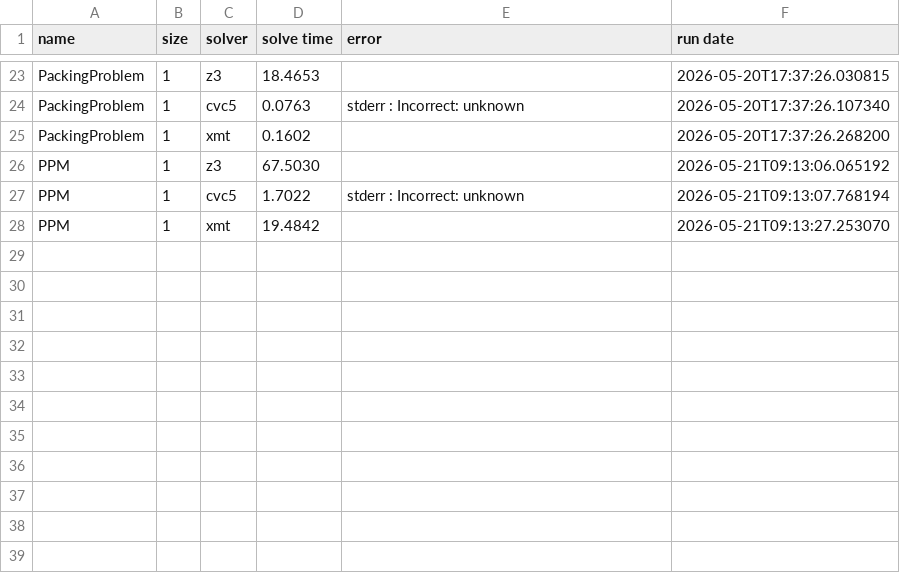
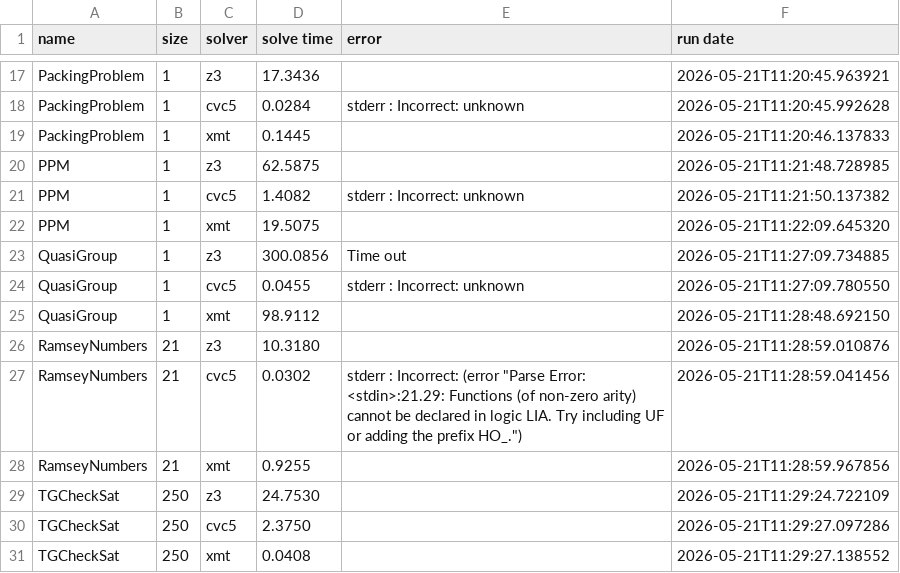
Before and after one commit to xmt-lib/benchmarks, a CSV file: smt.csv, drawn as a sheet; only a part is shown, gaps mark what is left out; addresses are those after the commit; the diff covers the shown part only; the diff names each change by its address in the sheet, - before the commit and + after, or states it on an @@ line.

```diff
--- a/smt.csv
+++ b/smt.csv
-D17 (solve time): 18.4653
+D17 (solve time): 17.3436
-F17 (run date): 2026-05-20T17:37:26.030815
+F17 (run date): 2026-05-21T11:20:45.963921
-D18 (solve time): 0.0763
+D18 (solve time): 0.0284
-F18 (run date): 2026-05-20T17:37:26.107340
+F18 (run date): 2026-05-21T11:20:45.992628
-D19 (solve time): 0.1602
+D19 (solve time): 0.1445
-F19 (run date): 2026-05-20T17:37:26.268200
+F19 (run date): 2026-05-21T11:20:46.137833
-D20 (solve time): 67.5030
+D20 (solve time): 62.5875
-F20 (run date): 2026-05-21T09:13:06.065192
+F20 (run date): 2026-05-21T11:21:48.728985
-D21 (solve time): 1.7022
+D21 (solve time): 1.4082
-F21 (run date): 2026-05-21T09:13:07.768194
+F21 (run date): 2026-05-21T11:21:50.137382
-D22 (solve time): 19.4842
+D22 (solve time): 19.5075
-F22 (run date): 2026-05-21T09:13:27.253070
+F22 (run date): 2026-05-21T11:22:09.645320
+row 23: QuasiGroup | 1 | z3 | 300.0856 | Time out | 2026-05-21T11:27:09.734885
+row 24: QuasiGroup | 1 | cvc5 | 0.0455 | stderr : Incorrect: unknown | 2026-05-21T11:27:09.780550
+row 25: QuasiGroup | 1 | xmt | 98.9112 |  | 2026-05-21T11:28:48.692150
+row 26: RamseyNumbers | 21 | z3 | 10.3180 |  | 2026-05-21T11:28:59.010876
+row 27: RamseyNumbers | 21 | cvc5 | 0.0302 | stderr : Incorrect: (error "Parse Error: <stdin>:21.29: Functions (of non-zero arity) cannot be declared in logic LIA. Try including UF or adding the prefix HO_.") | 2026-05-21T11:28:59.041456
+row 28: RamseyNumbers | 21 | xmt | 0.9255 |  | 2026-05-21T11:28:59.967856
+row 29: TGCheckSat | 250 | z3 | 24.7530 |  | 2026-05-21T11:29:24.722109
+row 30: TGCheckSat | 250 | cvc5 | 2.3750 |  | 2026-05-21T11:29:27.097286
+row 31: TGCheckSat | 250 | xmt | 0.0408 |  | 2026-05-21T11:29:27.138552
```
Also changed, not shown: 1 added row, 7 removed rows and 30 edited cells elsewhere in this file, coloring.csv, 3 other files.
